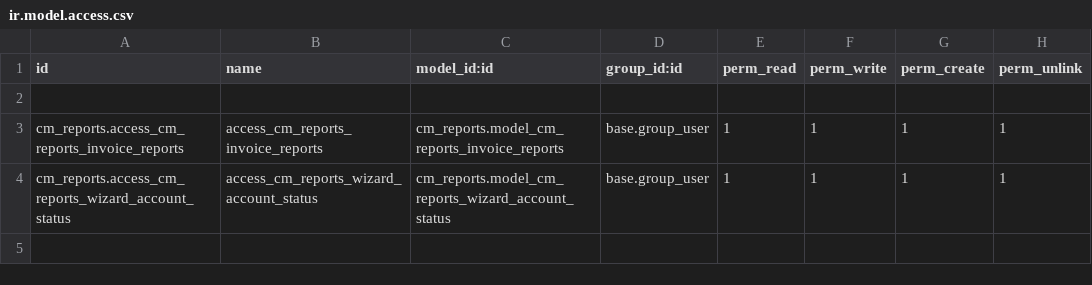
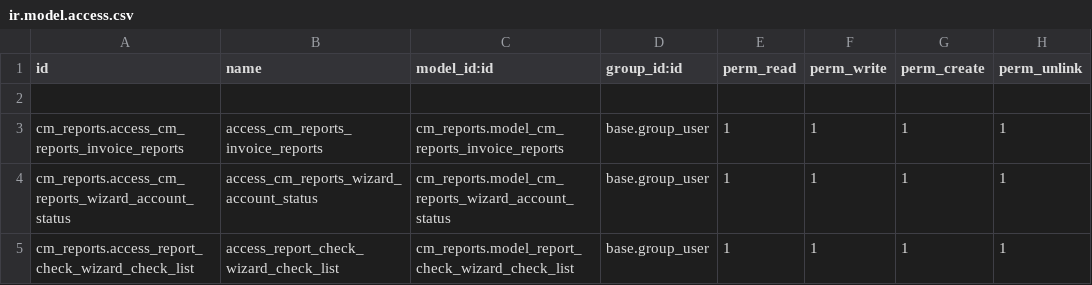
Before and after one commit to helpadcm/cm-rh, a CSV file: cm_reports/security/ir.model.access.csv, drawn as a sheet; the diff names each change by its address in the sheet, - before the commit and + after, or states it on an @@ line.

Commit message:
[ADD]report de cheques

```diff
--- a/cm_reports/security/ir.model.access.csv
+++ b/cm_reports/security/ir.model.access.csv
+row 5: cm_reports.access_report_check_wizard_check_list | access_report_check_wizard_check_list | cm_reports.model_report_check_wizard_check_list | base.group_user | 1 | 1 | 1 | 1
```
Also changed, not shown: 11 other files.
